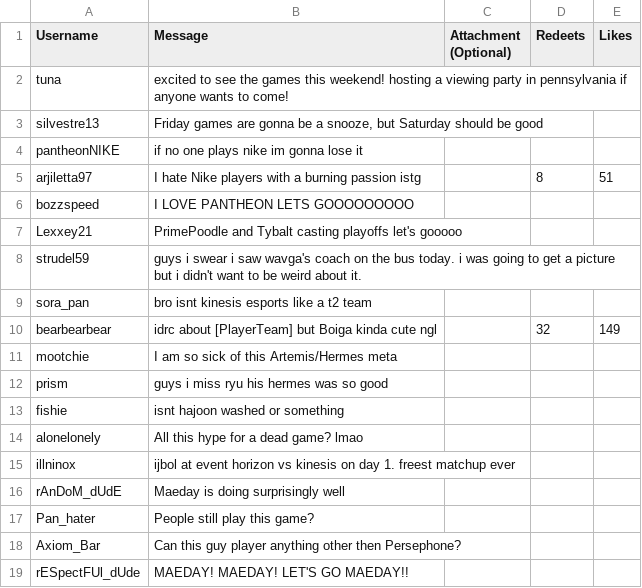
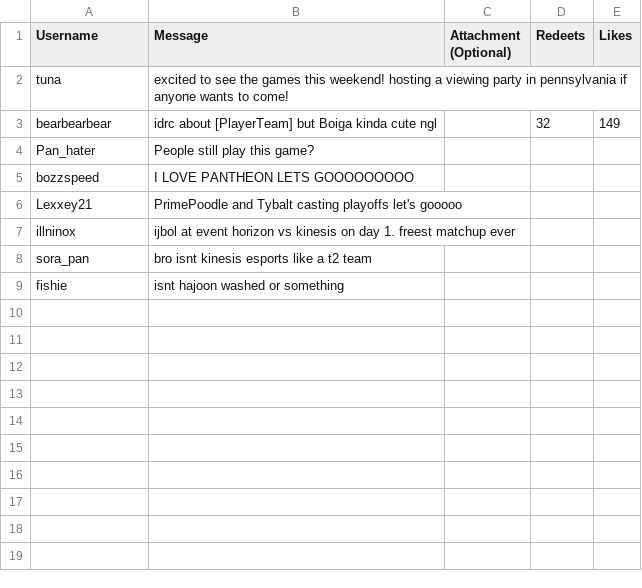
Before and after one commit to DragonTamer13/Esports-Visual-Novel, a CSV file: Esports Visual Novel/Assets/StreamingAssets/Deets_Wednesday2.csv, drawn as a sheet.

Commit message:
Updated Deets messages and other spreadsheets

```diff
--- a/Esports Visual Novel/Assets/StreamingAssets/Deets_Wednesday2.csv
+++ b/Esports Visual Novel/Assets/StreamingAssets/Deets_Wednesday2.csv
@@ -2,18 +2,8 @@ Username,Message,Attachment (Optional),Redeets,Likes
 tuna,excited to see the games this weekend! hosting a viewing party in pennsylvania if anyone wants to come!,,,
-silvestre13,"Friday games are gonna be a snooze, but Saturday should be good",,,
-pantheonNIKE,if no one plays nike im gonna lose it,,,
-arjiletta97,I hate Nike players with a burning passion istg,,8,51
+bearbearbear,idrc about [PlayerTeam] but Boiga kinda cute ngl,,32,149
+Pan_hater,People still play this game?,,,
 bozzspeed,I LOVE PANTHEON LETS GOOOOOOOOO,,,
 Lexxey21,PrimePoodle and Tybalt casting playoffs let's gooooo,,,
-strudel59,guys i swear i saw wavga's coach on the bus today. i was going to get a picture but i didn't want to be weird about it.,,,
+illninox,ijbol at event horizon vs kinesis on day 1. freest matchup ever,,,
 sora_pan,bro isnt kinesis esports like a t2 team,,,
-bearbearbear,idrc about [PlayerTeam] but Boiga kinda cute ngl,,32,149
-mootchie,I am so sick of this Artemis/Hermes meta,,,
-prism,guys i miss ryu his hermes was so good,,,
 fishie,isnt hajoon washed or something,,,
-alonelonely,All this hype for a dead game? lmao,,,
-illninox,ijbol at event horizon vs kinesis on day 1. freest matchup ever,,,
-rAnDoM_dUdE,Maeday is doing surprisingly well,,,
-Pan_hater,People still play this game?,,,
-Axiom_Bar,Can this guy player anything other then Persephone? ,,,
-rESpectFUl_dUde,MAEDAY! MAEDAY! LET'S GO MAEDAY!!,,,
```
Also changed, not shown: Esports Visual Novel/Assets/StreamingAssets/Deets_Thursday3.csv, 8 other files.
